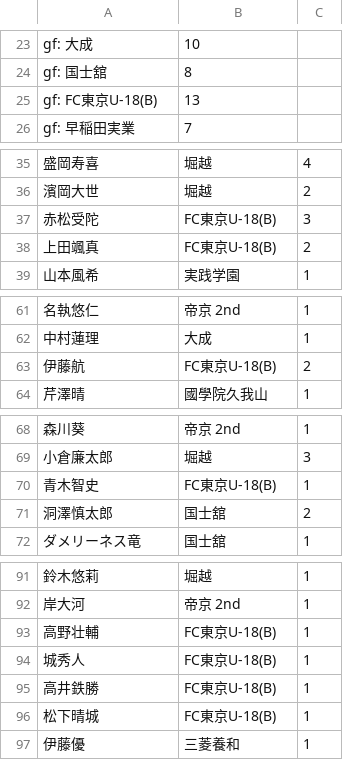
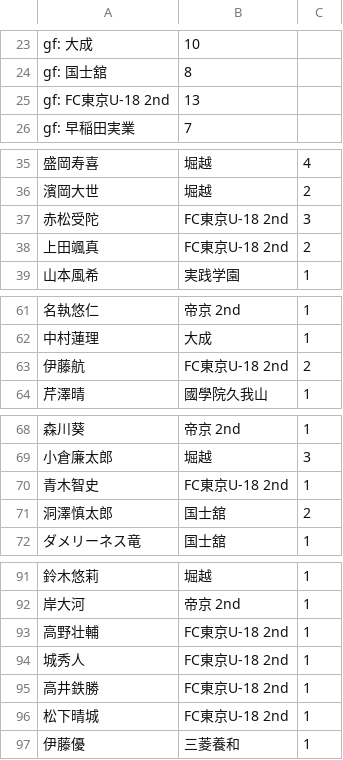
Before and after one commit to hawkswords51-sys/u18-soccer-ranking, a TSV file: data/scorers/pref-tokyo-1.input.tsv, drawn as a sheet; only a part is shown, gaps mark what is left out; the diff covers the shown part only; the diff names each change by its address in the sheet, - before the commit and + after, or states it on an @@ line.

Commit message:
東京 チーム名を FC東京U-18 2nd に統一（戦績表・得点ランキング）

```diff
--- a/data/scorers/pref-tokyo-1.input.tsv
+++ b/data/scorers/pref-tokyo-1.input.tsv
-A25: gf: FC東京U-18(B)
+A25: gf: FC東京U-18 2nd
-B37:B38: FC東京U-18(B)
+B37:B38: FC東京U-18 2nd
-B63: FC東京U-18(B)
+B63: FC東京U-18 2nd
-B70: FC東京U-18(B)
+B70: FC東京U-18 2nd
-B93:B96: FC東京U-18(B)
+B93:B96: FC東京U-18 2nd
```
Also changed, not shown: 1 edited cell elsewhere in this file, 2 other files.
